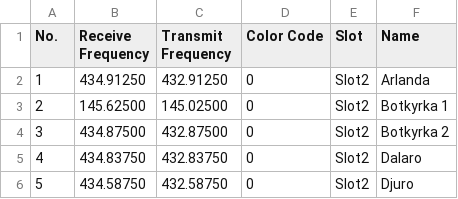
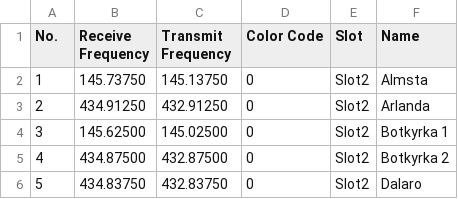
Before and after one commit to sm0rux/at-d878uv, a CSV file: RoamingChannel.CSV, drawn as a sheet; only a part is shown; the shorter side is filled out with more unchanged rows; addresses are those after the commit; the diff names each change by its address in the sheet, - before the commit and + after, or states it on an @@ line.

```diff
--- a/RoamingChannel.CSV
+++ b/RoamingChannel.CSV
+row 2: 1 | 145.73750 | 145.13750 | 0 | Slot2 | Almsta
@@ column A (No.) renumbered from row 3 down @@
```
Also changed, not shown: ScanList.CSV.
